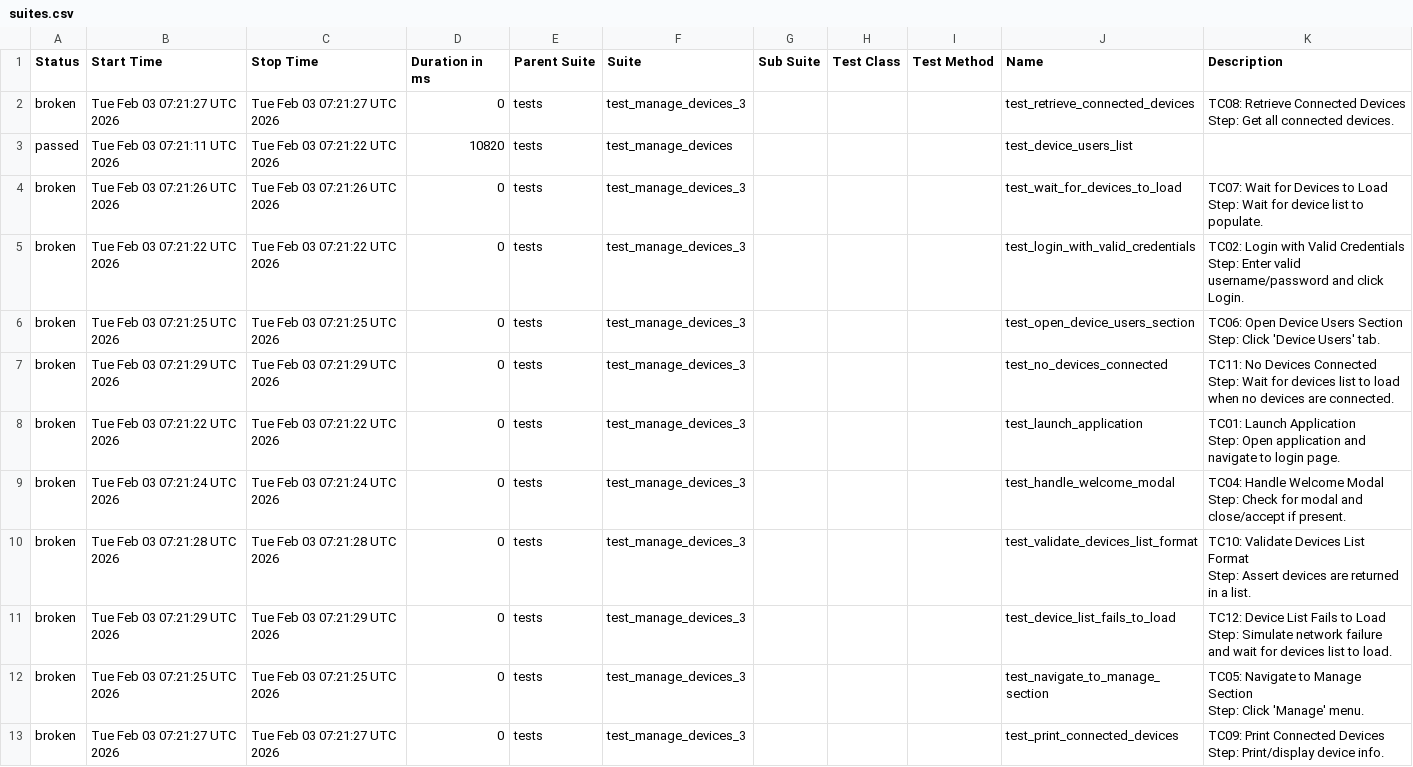
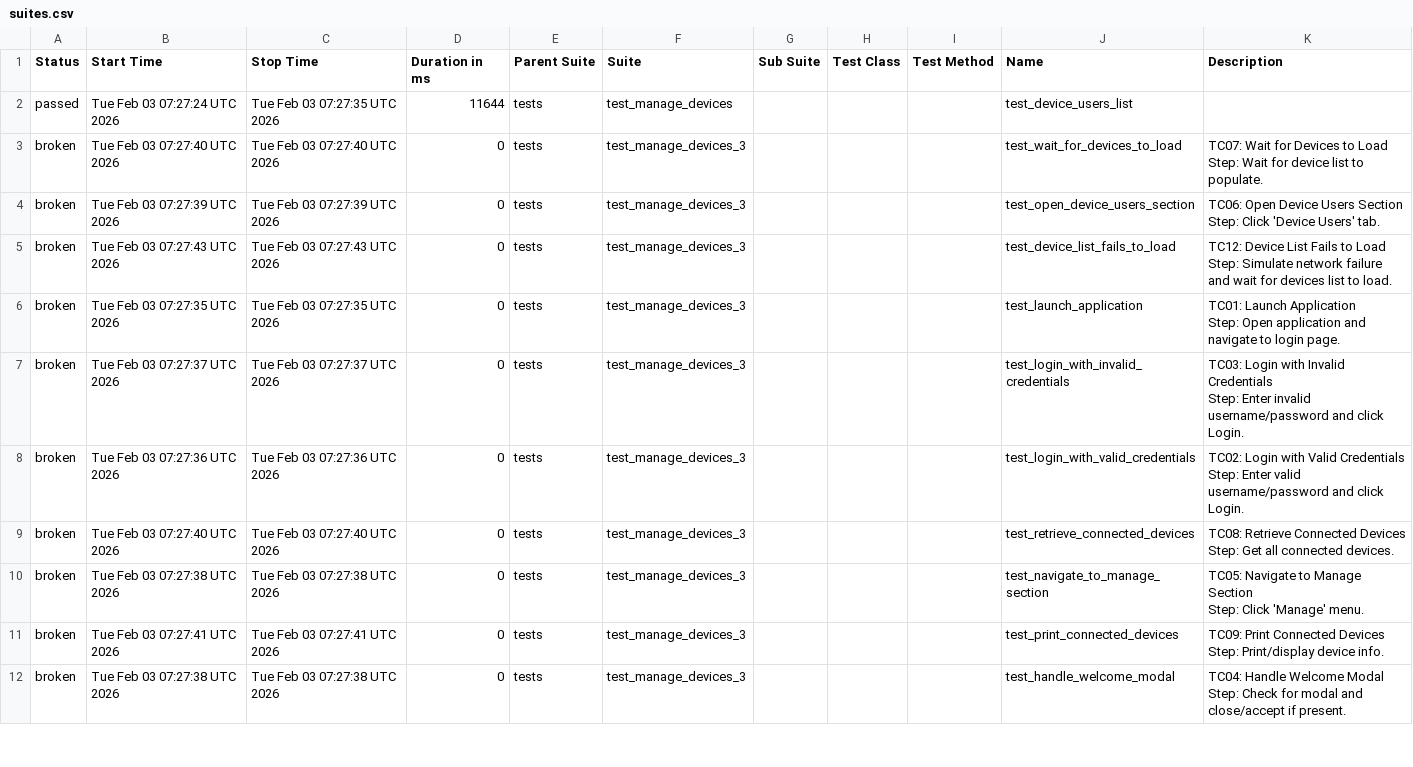
Before and after one commit to harshithh90/poly-demo, a CSV file: data/suites.csv, drawn as a sheet; only a part is shown; the diff covers the shown part only.

```diff
--- a/data/suites.csv
+++ b/data/suites.csv
@@ -1,46 +1,42 @@
 "Status","Start Time","Stop Time","Duration in ms","Parent Suite","Suite","Sub Suite","Test Class","Test Method","Name","Description"
-"broken","Tue Feb 03 07:21:27 UTC 2026","Tue Feb 03 07:21:27 UTC 2026","0","tests","test_manage_devices_3","","","","test_retrieve_connected_devices","
-    TC08: Retrieve Connected Devices
-    Step: Get all connected devices.
-    "
-"passed","Tue Feb 03 07:21:11 UTC 2026","Tue Feb 03 07:21:22 UTC 2026","10820","tests","test_manage_devices","","","","test_device_users_list",""
-"broken","Tue Feb 03 07:21:26 UTC 2026","Tue Feb 03 07:21:26 UTC 2026","0","tests","test_manage_devices_3","","","","test_wait_for_devices_to_load","
-    TC07: Wait for Devices to Load
-    Step: Wait for device list to populate.
-    "
-"broken","Tue Feb 03 07:21:22 UTC 2026","Tue Feb 03 07:21:22 UTC 2026","0","tests","test_manage_devices_3","","","","test_login_with_valid_credentials","
-    TC02: Login with Valid Credentials
-    Step: Enter valid username/password and click Login.
-    "
-"broken","Tue Feb 03 07:21:25 UTC 2026","Tue Feb 03 07:21:25 UTC 2026","0","tests","test_manage_devices_3","","","","test_open_device_users_section","
-    TC06: Open Device Users Section
-    Step: Click 'Device Users' tab.
-    "
-"broken","Tue Feb 03 07:21:29 UTC 2026","Tue Feb 03 07:21:29 UTC 2026","0","tests","test_manage_devices_3","","","","test_no_devices_connected","
-    TC11: No Devices Connected
-    Step: Wait for devices list to load when no devices are connected.
-    "
-"broken","Tue Feb 03 07:21:22 UTC 2026","Tue Feb 03 07:21:22 UTC 2026","0","tests","test_manage_devices_3","","","","test_launch_application","
-    TC01: Launch Application
-    Step: Open application and navigate to login page.
-    "
-"broken","Tue Feb 03 07:21:24 UTC 2026","Tue Feb 03 07:21:24 UTC 2026","0","tests","test_manage_devices_3","","","","test_handle_welcome_modal","
-    TC04: Handle Welcome Modal
-    Step: Check for modal and close/accept if present.
-    "
-"broken","Tue Feb 03 07:21:28 UTC 2026","Tue Feb 03 07:21:28 UTC 2026","0","tests","test_manage_devices_3","","","","test_validate_devices_list_format","
-    TC10: Validate Devices List Format
-    Step: Assert devices are returned in a list.
-    "
-"broken","Tue Feb 03 07:21:29 UTC 2026","Tue Feb 03 07:21:29 UTC 2026","0","tests","test_manage_devices_3","","","","test_device_list_fails_to_load","
-    TC12: Device List Fails to Load
-    Step: Simulate network failure and wait for devices list to load.
-    "
-"broken","Tue Feb 03 07:21:25 UTC 2026","Tue Feb 03 07:21:25 UTC 2026","0","tests","test_manage_devices_3","","","","test_navigate_to_manage_section","
-    TC05: Navigate to Manage Section
-    Step: Click 'Manage' menu.
-    "
-"broken","Tue Feb 03 07:21:27 UTC 2026","Tue Feb 03 07:21:27 UTC 2026","0","tests","test_manage_devices_3","","","","test_print_connected_devices","
-    TC09: Print Connected Devices
-    Step: Print/display device info.
-    "
+"passed","Tue Feb 03 07:27:24 UTC 2026","Tue Feb 03 07:27:35 UTC 2026","11644","tests","test_manage_devices","","","","test_device_users_list",""
+"broken","Tue Feb 03 07:27:40 UTC 2026","Tue Feb 03 07:27:40 UTC 2026","0","tests","test_manage_devices_3","","","","test_wait_for_devices_to_load","
+    TC07: Wait for Devices to Load
+    Step: Wait for device list to populate.
+    "
+"broken","Tue Feb 03 07:27:39 UTC 2026","Tue Feb 03 07:27:39 UTC 2026","0","tests","test_manage_devices_3","","","","test_open_device_users_section","
+    TC06: Open Device Users Section
+    Step: Click 'Device Users' tab.
+    "
+"broken","Tue Feb 03 07:27:43 UTC 2026","Tue Feb 03 07:27:43 UTC 2026","0","tests","test_manage_devices_3","","","","test_device_list_fails_to_load","
+    TC12: Device List Fails to Load
+    Step: Simulate network failure and wait for devices list to load.
+    "
+"broken","Tue Feb 03 07:27:35 UTC 2026","Tue Feb 03 07:27:35 UTC 2026","0","tests","test_manage_devices_3","","","","test_launch_application","
+    TC01: Launch Application
+    Step: Open application and navigate to login page.
+    "
+"broken","Tue Feb 03 07:27:37 UTC 2026","Tue Feb 03 07:27:37 UTC 2026","0","tests","test_manage_devices_3","","","","test_login_with_invalid_credentials","
+    TC03: Login with Invalid Credentials
+    Step: Enter invalid username/password and click Login.
+    "
+"broken","Tue Feb 03 07:27:36 UTC 2026","Tue Feb 03 07:27:36 UTC 2026","0","tests","test_manage_devices_3","","","","test_login_with_valid_credentials","
+    TC02: Login with Valid Credentials
+    Step: Enter valid username/password and click Login.
+    "
+"broken","Tue Feb 03 07:27:40 UTC 2026","Tue Feb 03 07:27:40 UTC 2026","0","tests","test_manage_devices_3","","","","test_retrieve_connected_devices","
+    TC08: Retrieve Connected Devices
+    Step: Get all connected devices.
+    "
+"broken","Tue Feb 03 07:27:38 UTC 2026","Tue Feb 03 07:27:38 UTC 2026","0","tests","test_manage_devices_3","","","","test_navigate_to_manage_section","
+    TC05: Navigate to Manage Section
+    Step: Click 'Manage' menu.
+    "
+"broken","Tue Feb 03 07:27:41 UTC 2026","Tue Feb 03 07:27:41 UTC 2026","0","tests","test_manage_devices_3","","","","test_print_connected_devices","
+    TC09: Print Connected Devices
+    Step: Print/display device info.
+    "
+"broken","Tue Feb 03 07:27:38 UTC 2026","Tue Feb 03 07:27:38 UTC 2026","0","tests","test_manage_devices_3","","","","test_handle_welcome_modal","
+    TC04: Handle Welcome Modal
+    Step: Check for modal and close/accept if present.
+    "
```
Also changed, not shown: 1 added row and 4 edited cells elsewhere in this file, 42 other files.
